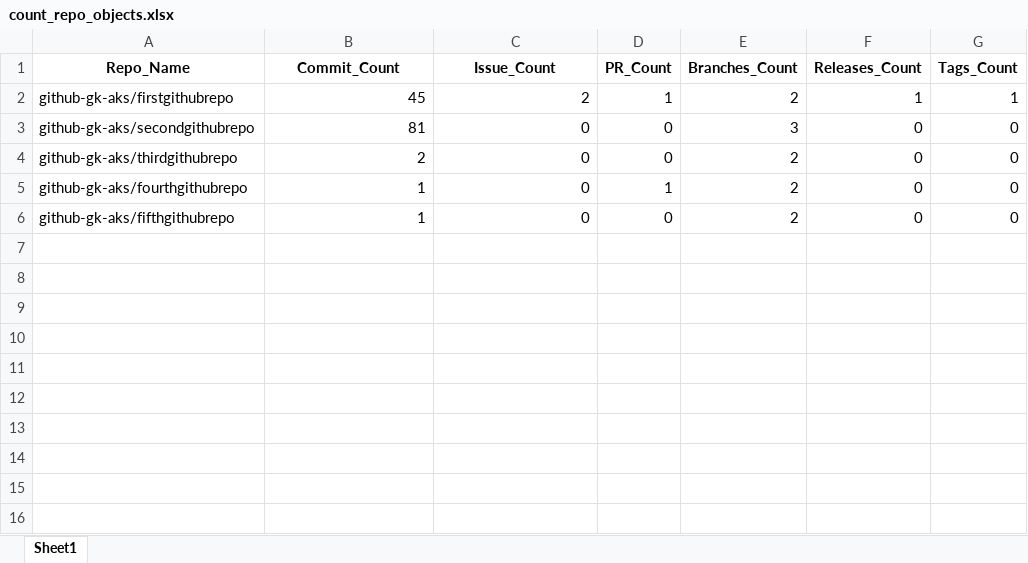
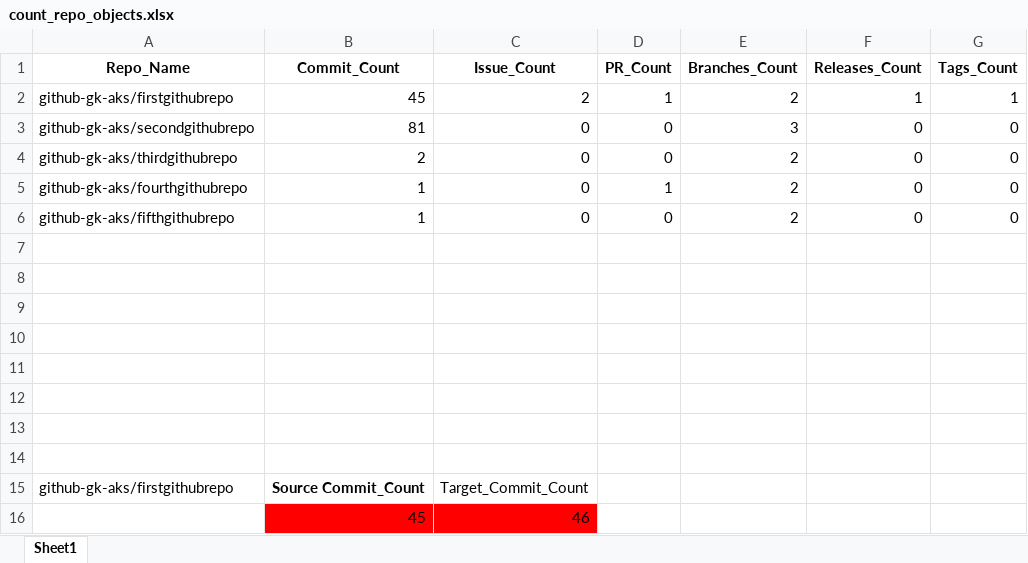
Before and after one commit to github-gk-aks/post-migration-self-service, an Excel workbook: output/count_repo_objects.xlsx, sheet Sheet1, drawn as a sheet; values as stored, in another font and other column widths than the file's, no borders; the diff names each change by its address in the sheet, - before the commit and + after, or states it on an @@ line.

```diff
--- a/output/count_repo_objects.xlsx (sheet Sheet1)
+++ b/output/count_repo_objects.xlsx (sheet Sheet1)
+row 7: (empty)
+row 8: (empty)
+row 9: (empty)
+row 10: (empty)
+row 11: (empty)
+row 12: (empty)
+row 13: (empty)
+row 14: (empty)
+row 15: github-gk-aks/firstgithubrepo | Source Commit_Count | Target_Commit_Count
+row 16:  | 45 | 46
```
Also changed, not shown: 4 other files.
